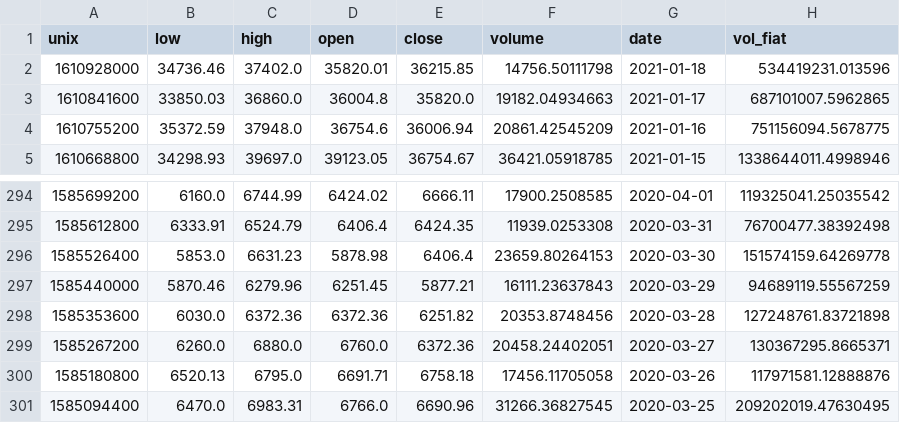
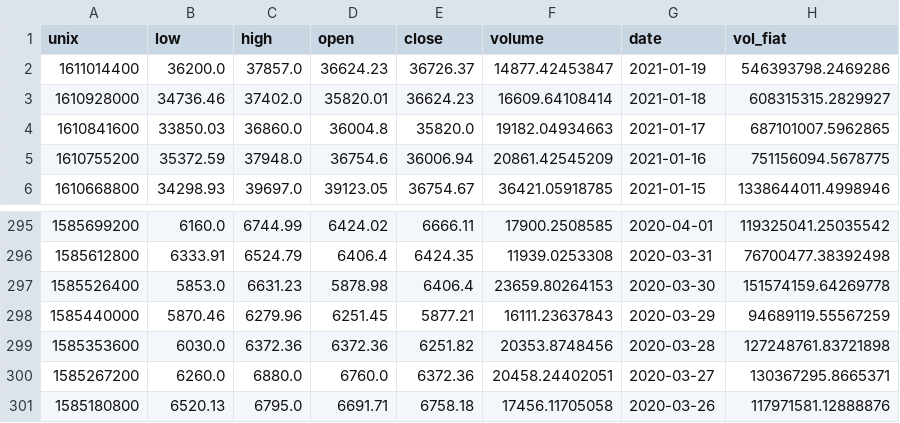
Before and after one commit to jpmacolino/CryptoPlayground, a CSV file: cb_BTCUSD_daily.csv, drawn as a sheet; only a part is shown, gaps mark what is left out.

```diff
--- a/cb_BTCUSD_daily.csv
+++ b/cb_BTCUSD_daily.csv
@@ -1,3 +1,4 @@
 unix,low,high,open,close,volume,date,vol_fiat
-1610928000,34736.46,37402.0,35820.01,36215.85,14756.50111798,2021-01-18,534419231.013596
+1611014400,36200.0,37857.0,36624.23,36726.37,14877.42453847,2021-01-19,546393798.2469286
+1610928000,34736.46,37402.0,35820.01,36624.23,16609.64108414,2021-01-18,608315315.2829927
 1610841600,33850.03,36860.0,36004.8,35820.0,19182.04934663,2021-01-17,687101007.5962865
@@ -300,2 +301 @@ unix,low,high,open,close,volume,date,vol_fiat
 1585180800,6520.13,6795.0,6691.71,6758.18,17456.11705058,2020-03-26,117971581.12888876
-1585094400,6470.0,6983.31,6766.0,6690.96,31266.36827545,2020-03-25,209202019.47630495
```
Also changed, not shown: 1 other file.
